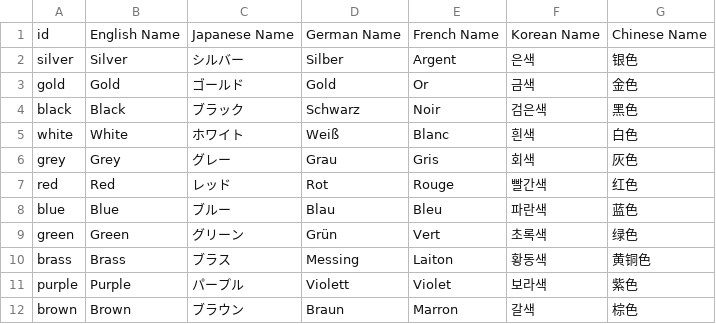
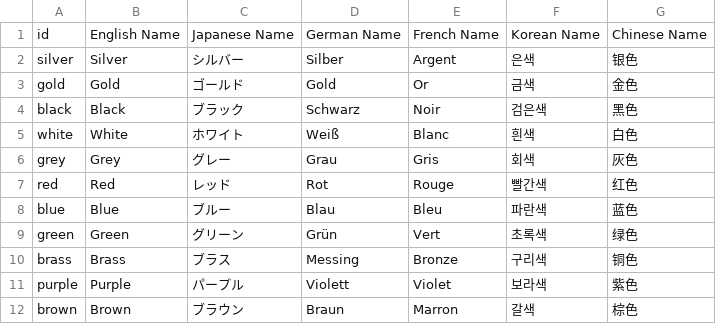
Before and after one commit to FlashGalatine/xivdyetools, a CSV file: packages/core/facewear-names.csv, drawn as a sheet.

```diff
--- a/packages/core/facewear-names.csv
+++ b/packages/core/facewear-names.csv
@@ -9,3 +9,3 @@ blue,Blue,ブルー,Blau,Bleu,파란색,蓝色
 green,Green,グリーン,Grün,Vert,초록색,绿色
-brass,Brass,ブラス,Messing,Laiton,황동색,黄铜色
+brass,Brass,ブラス,Messing,Bronze,구리색,铜色
 purple,Purple,パープル,Violett,Violet,보라색,紫色
```
Also changed, not shown: 32 other files.
